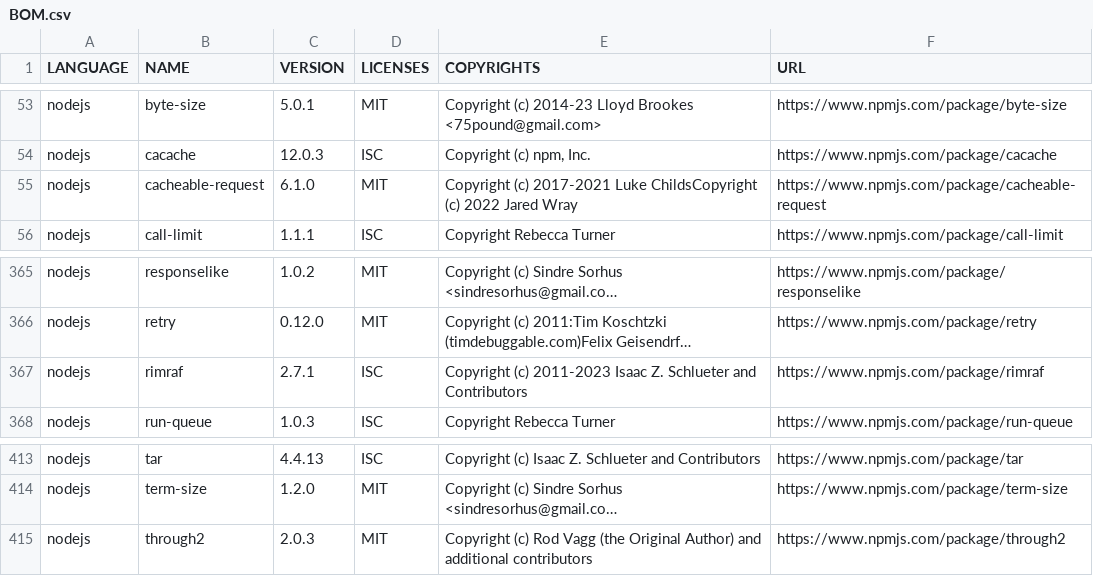
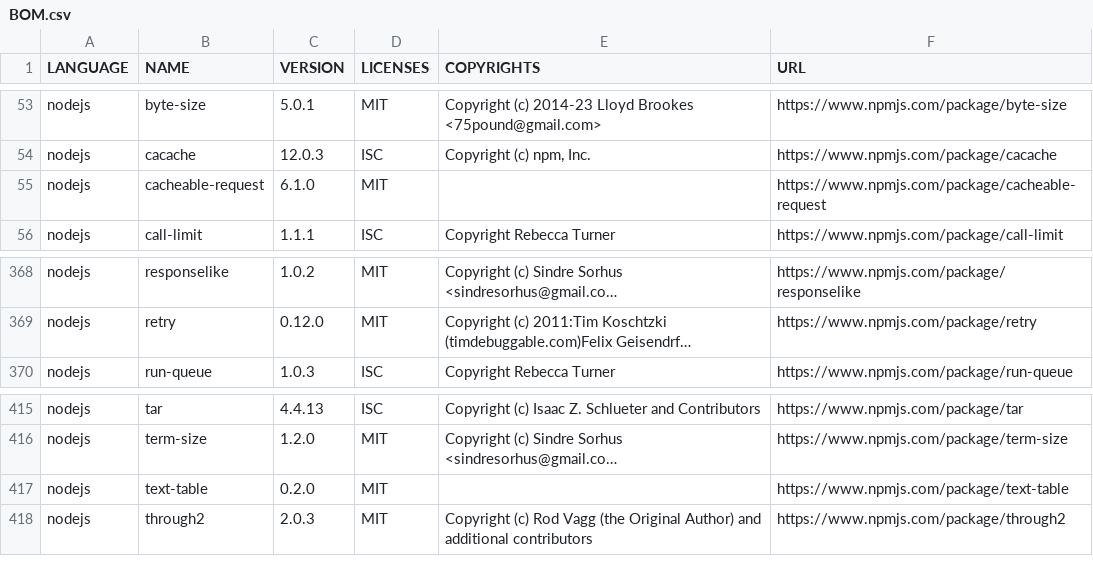
Before and after one commit to regione-piemonte/tsddr, a CSV file: tsddrwcl/BOM.csv, drawn as a sheet; only a part is shown, gaps mark what is left out; long unchanged cells end in …; removed rows and columns are numbered as before the commit, all else as after; the diff covers the shown part only; the diff names each change by its address in the sheet, - before the commit and + after, or states it on an @@ line.

```diff
--- a/tsddrwcl/BOM.csv
+++ b/tsddrwcl/BOM.csv
-E55 (COPYRIGHTS): Copyright (c) 2017-2021 Luke ChildsCopyright (c) 2022 Jared Wray
+E55 (COPYRIGHTS): (empty)
-row 367: nodejs | rimraf | 2.7.1 | ISC | Copyright (c) 2011-2023 Isaac Z. Schlueter and Contributors | https://www.npmjs.com/package/rimraf
+row 417: nodejs | text-table | 0.2.0 | MIT |  | https://www.npmjs.com/package/text-table
```
Also changed, not shown: 7 added rows and 4 removed rows elsewhere in this file.
